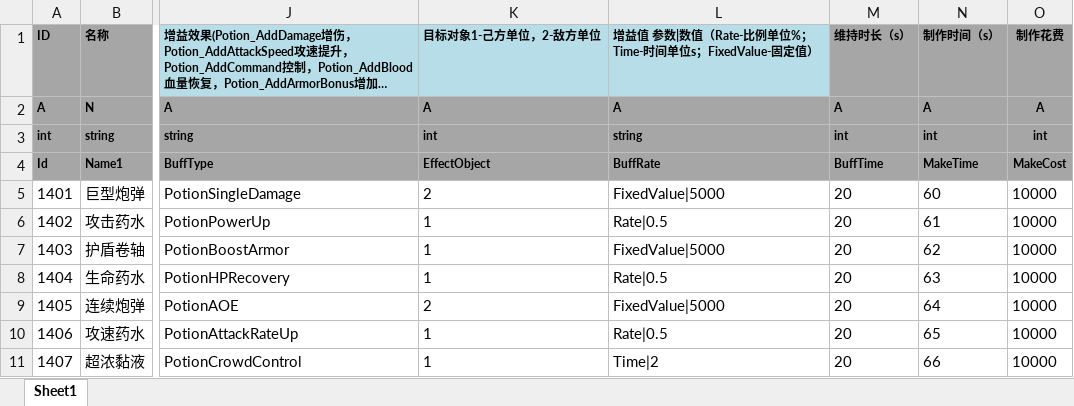
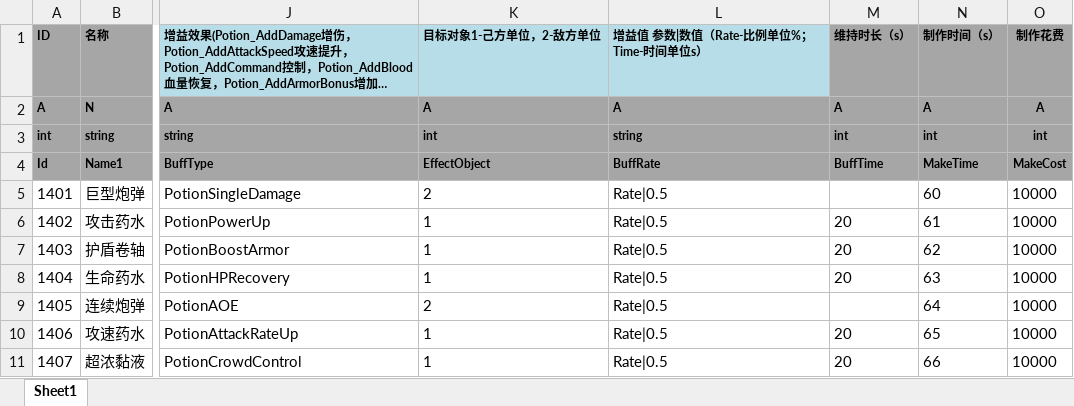
Before and after one commit to tkonexhh/LegendOfPirate, an Excel workbook: Tables/Sources/gameplay/Synthesis/PotionSynthesisConfig.xlsx, sheet Sheet1, drawn as a sheet; only a part is shown, gaps mark what is left out; long unchanged cells end in …; values as stored, in another font and other column widths than the file's, no borders; the diff names each change by its address in the sheet, - before the commit and + after, or states it on an @@ line.

Commit message:
表修改

```diff
--- a/Tables/Sources/gameplay/Synthesis/PotionSynthesisConfig.xlsx (sheet Sheet1)
+++ b/Tables/Sources/gameplay/Synthesis/PotionSynthesisConfig.xlsx (sheet Sheet1)
-L1: 增益值 参数|数值（Rate-比例单位%；Time-时间单位s；FixedValue-固定值）
+L1: 增益值 参数|数值（Rate-比例单位%；Time-时间单位s）
-L5 (增益值 参数|数值（Rate-比例单位%；Time-时间单位s）): FixedValue|5000
+L5 (增益值 参数|数值（Rate-比例单位%；Time-时间单位s）): Rate|0.5
-M5 (维持时长（s）): 20
+M5 (维持时长（s）): (empty)
-L7 (增益值 参数|数值（Rate-比例单位%；Time-时间单位s）): FixedValue|5000
+L7 (增益值 参数|数值（Rate-比例单位%；Time-时间单位s）): Rate|0.5
-L9 (增益值 参数|数值（Rate-比例单位%；Time-时间单位s）): FixedValue|5000
+L9 (增益值 参数|数值（Rate-比例单位%；Time-时间单位s）): Rate|0.5
-M9 (维持时长（s）): 20
+M9 (维持时长（s）): (empty)
-L11 (增益值 参数|数值（Rate-比例单位%；Time-时间单位s）): Time|2
+L11 (增益值 参数|数值（Rate-比例单位%；Time-时间单位s）): Rate|0.5
```
